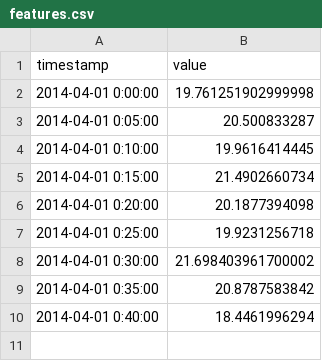
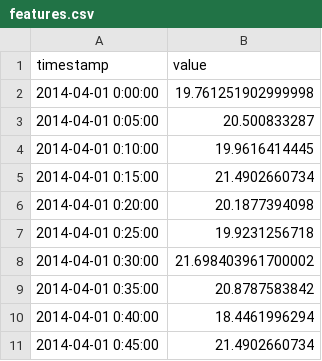
Before and after one commit to stepanovvladislav020/validatingData, a CSV file: features.csv, drawn as a sheet; the diff names each change by its address in the sheet, - before the commit and + after, or states it on an @@ line.

Commit message:
Update features.csv

```diff
--- a/features.csv
+++ b/features.csv
+row 11: 2014-04-01 0:45:00 | 21.4902660734
```
